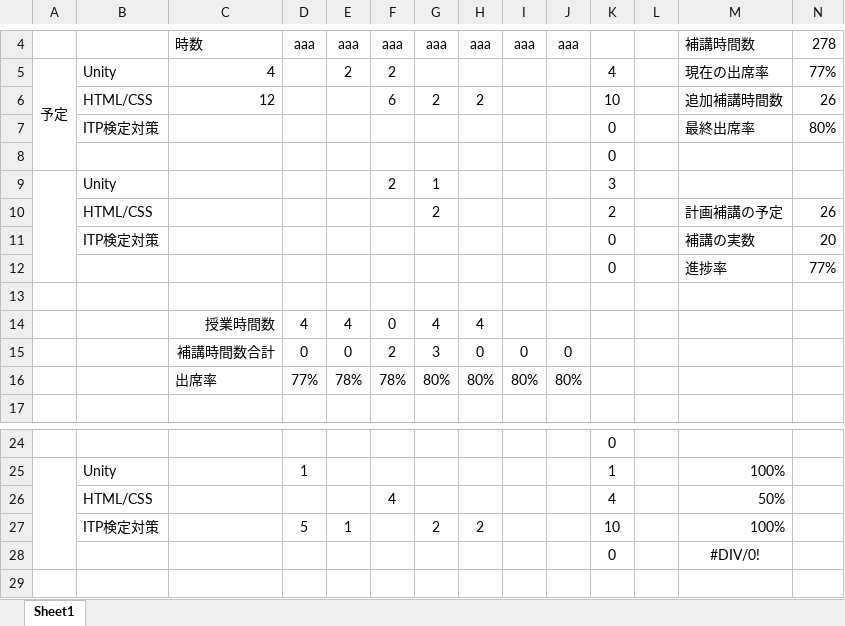
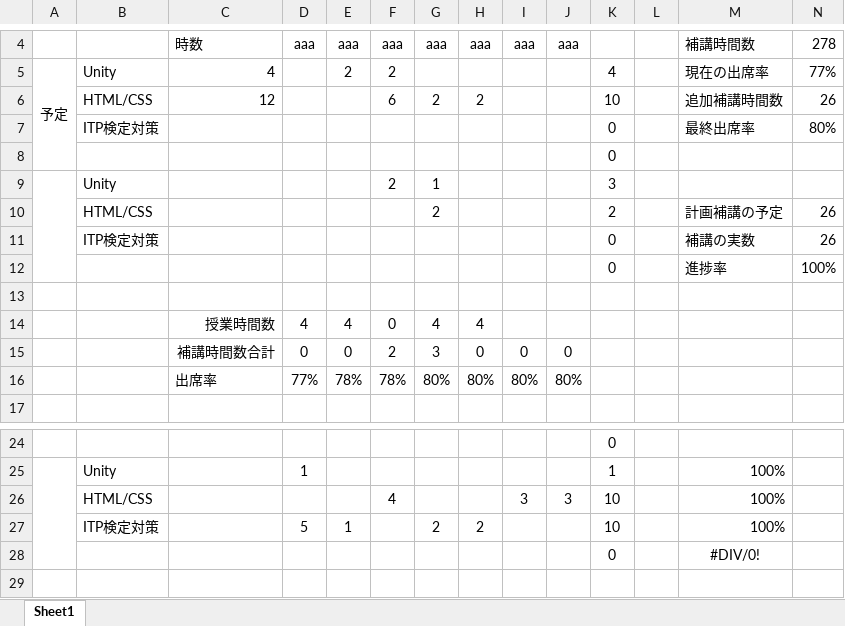
Before and after one commit to miyamoto6645/HOKOU, an Excel workbook: 宮本の残補講計画.xlsx, sheet Sheet1, drawn as a sheet; only a part is shown, gaps mark what is left out; values as stored, in another font and other column widths than the file's, no borders; removed rows and columns are numbered as before the commit, all else as after; the diff names each change by its address in the sheet, - before the commit and + after, or states it on an @@ line.

Commit message:
up

```diff
--- a/宮本の残補講計画.xlsx (sheet Sheet1)
+++ b/宮本の残補講計画.xlsx (sheet Sheet1)
-N11: 20
+N11: 26
-N12: 77%
+N12: 100%
-row 26:  | HTML/CSS |  |  |  | 4 |  |  |  |  | 4 |  | 50%
+row 26:  | HTML/CSS |  |  |  | 4 |  |  | 3 | 3 | 10 |  | 100%
```
